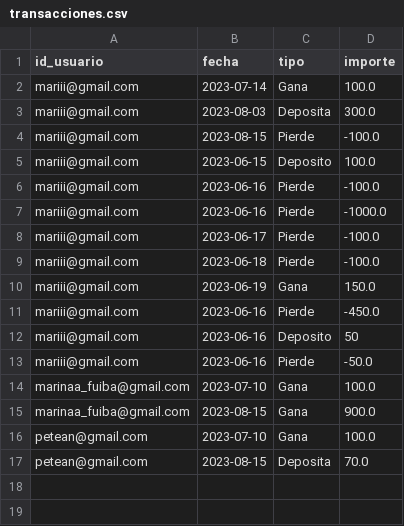
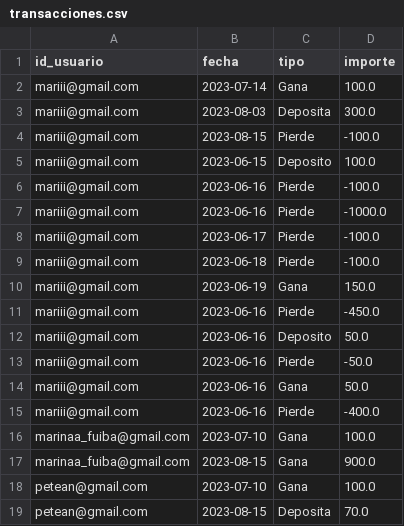
Before and after one commit to peteanmarina/TP2-Marina, a CSV file: transacciones.csv, drawn as a sheet.

```diff
--- a/transacciones.csv
+++ b/transacciones.csv
@@ -11,4 +11,6 @@
 "mariii@gmail.com","2023-06-16","Pierde",-450.0
-"mariii@gmail.com","2023-06-16","Deposito",50
+"mariii@gmail.com","2023-06-16","Deposito",50.0
 "mariii@gmail.com","2023-06-16","Pierde",-50.0
+"mariii@gmail.com","2023-06-16","Gana",50.0
+"mariii@gmail.com","2023-06-16","Pierde",-400.0
 "marinaa_fuiba@gmail.com","2023-07-10","Gana",100.0
```
Also changed, not shown: usuarios.csv.
